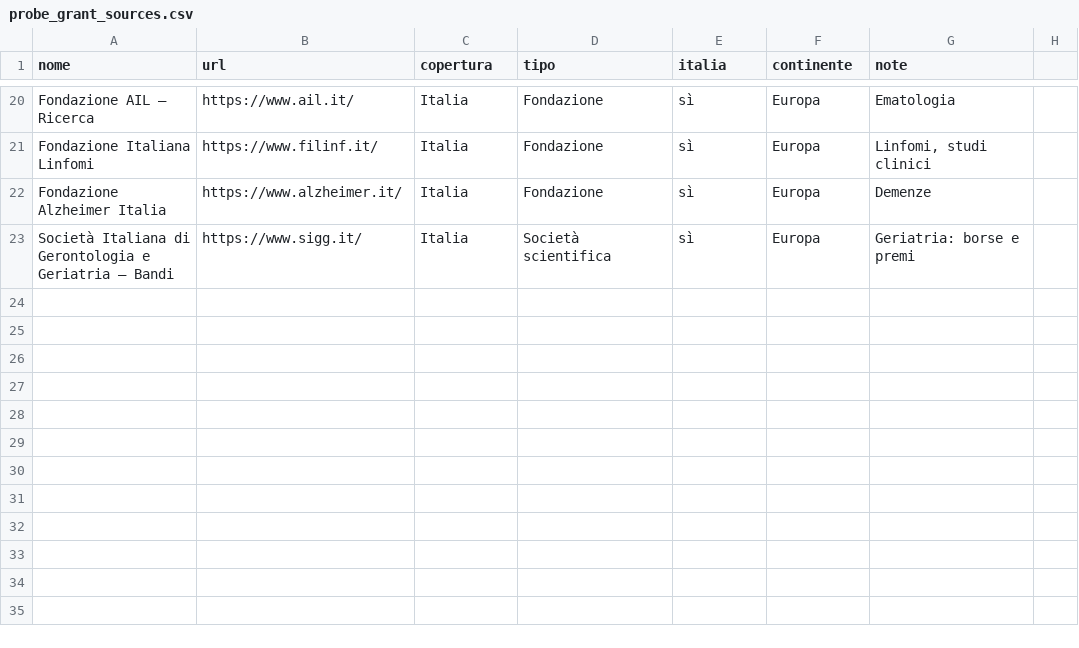
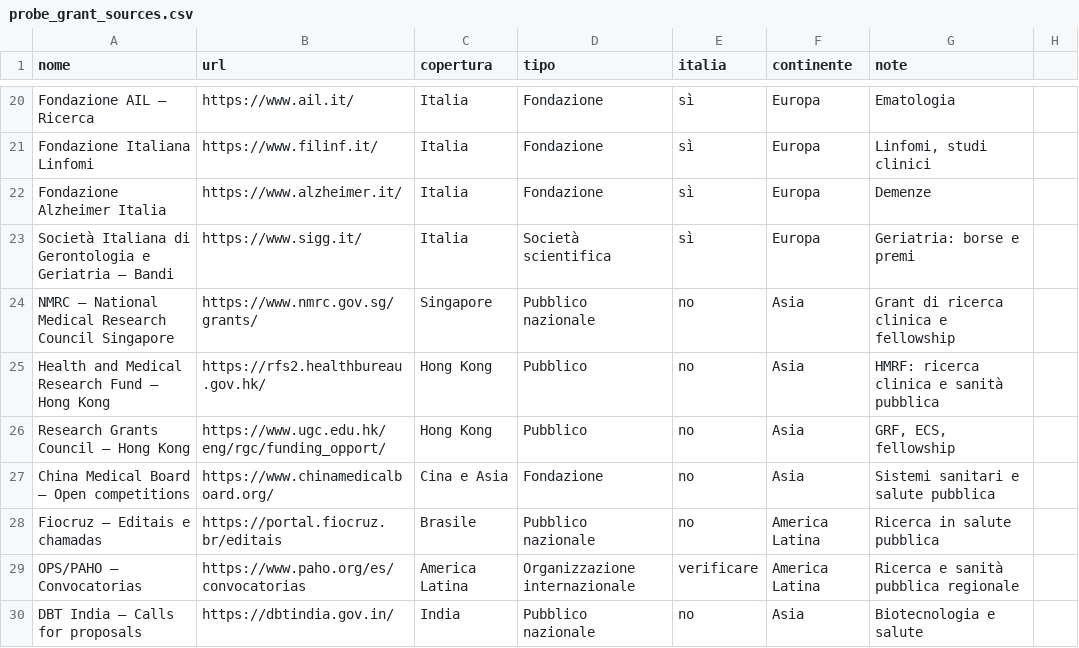
Before and after one commit to Stefanodoro91/Clinical-Chaos, a CSV file: tools/probe_grant_sources.csv, drawn as a sheet; only a part is shown, gaps mark what is left out.

```diff
--- a/tools/probe_grant_sources.csv
+++ b/tools/probe_grant_sources.csv
@@ -23 +23,8 @@ Fondazione Alzheimer Italia;https://www.alzheimer.it/;Italia;Fondazione;sì;Euro
 Società Italiana di Gerontologia e Geriatria – Bandi;https://www.sigg.it/;Italia;Società scientifica;sì;Europa;Geriatria: borse e premi
+NMRC – National Medical Research Council Singapore;https://www.nmrc.gov.sg/grants/;Singapore;Pubblico nazionale;no;Asia;Grant di ricerca clinica e fellowship
+Health and Medical Research Fund – Hong Kong;https://rfs2.healthbureau.gov.hk/;Hong Kong;Pubblico;no;Asia;HMRF: ricerca clinica e sanità pubblica
+Research Grants Council – Hong Kong;https://www.ugc.edu.hk/eng/rgc/funding_opport/;Hong Kong;Pubblico;no;Asia;GRF, ECS, fellowship
+China Medical Board – Open competitions;https://www.chinamedicalboard.org/;Cina e Asia;Fondazione;no;Asia;Sistemi sanitari e salute pubblica
+Fiocruz – Editais e chamadas;https://portal.fiocruz.br/editais;Brasile;Pubblico nazionale;no;America Latina;Ricerca in salute pubblica
+OPS/PAHO – Convocatorias;https://www.paho.org/es/convocatorias;America Latina;Organizzazione internazionale;verificare;America Latina;Ricerca e sanità pubblica regionale
+DBT India – Calls for proposals;https://dbtindia.gov.in/;India;Pubblico nazionale;no;Asia;Biotecnologia e salute
```
Also changed, not shown: 2 other files.
